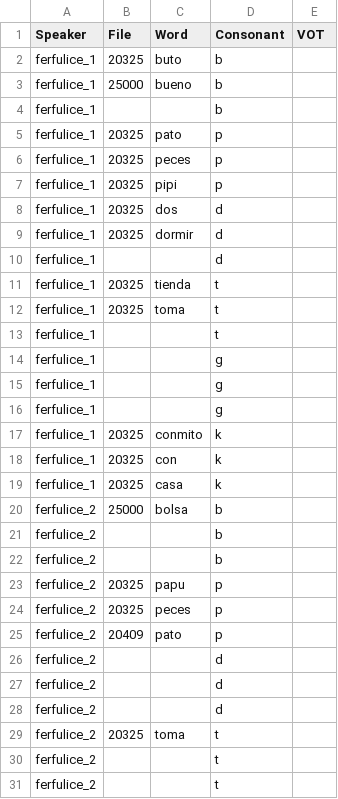
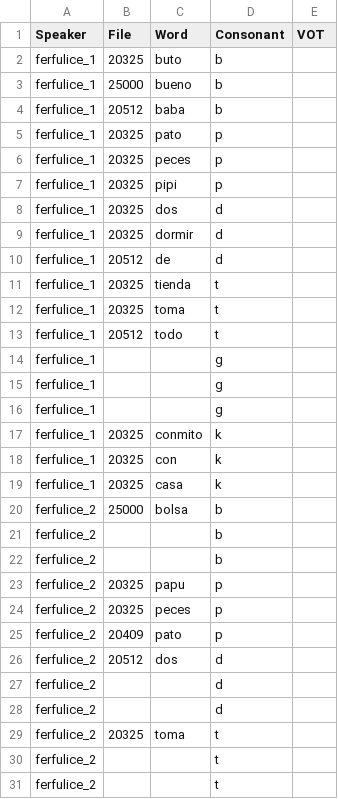
Before and after one commit to paynesa/bilingual-vot, a CSV file: spa_vot_data.csv, drawn as a sheet; only a part is shown.

```diff
--- a/spa_vot_data.csv
+++ b/spa_vot_data.csv
@@ -3,3 +3,3 @@ ferfulice_1,20325,buto,b
 ferfulice_1,25000,bueno,b
-ferfulice_1,,,b
+ferfulice_1,20512,baba,b
 ferfulice_1,20325,pato,p
@@ -9,6 +9,6 @@ ferfulice_1,20325,dos,d
 ferfulice_1,20325,dormir,d
-ferfulice_1,,,d
+ferfulice_1,20512,de,d
 ferfulice_1,20325,tienda,t
 ferfulice_1,20325,toma,t
-ferfulice_1,,,t
+ferfulice_1,20512,todo,t
 ferfulice_1,,,g
@@ -25,3 +25,3 @@ ferfulice_2,20325,peces,p
 ferfulice_2,20409,pato,p
-ferfulice_2,,,d
+ferfulice_2,20512,dos,d
 ferfulice_2,,,d
```
Also changed, not shown: 5 other files.
